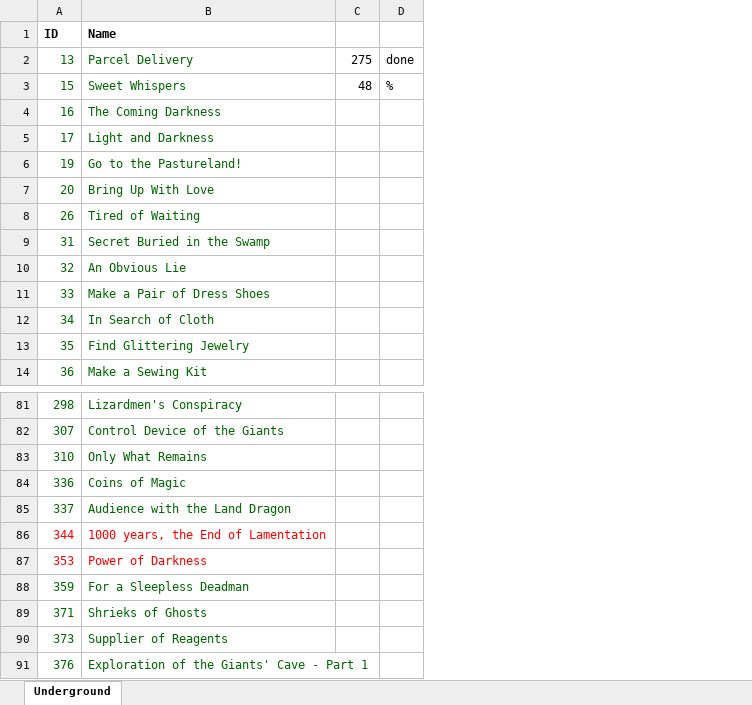
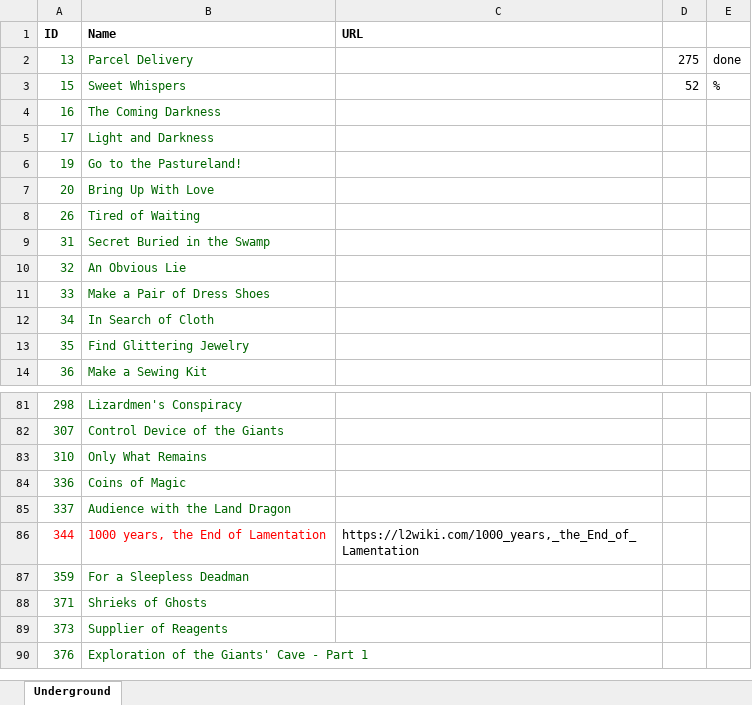
Before and after one commit to w001122/L2J_Mobius, an Excel workbook: trunk/dist/game/data/scripts/quests/QuestsToDo.xlsx, sheet Underground, drawn as a sheet; only a part is shown, gaps mark what is left out; values as stored, in another font and other column widths than the file's, no borders; removed rows and columns are numbered as before the commit, all else as after; the diff names each change by its address in the sheet, - before the commit and + after, or states it on an @@ line.

Commit message:
Updated QuestsToDo.xlsx file.

```diff
--- a/trunk/dist/game/data/scripts/quests/QuestsToDo.xlsx (sheet Underground)
+++ b/trunk/dist/game/data/scripts/quests/QuestsToDo.xlsx (sheet Underground)
+column C (URL), row 86: https://l2wiki.com/1000_years,_the_End_of_Lamentation
-D3: 48
+D3: 52
-row 87: 353 | Power of Darkness
```
